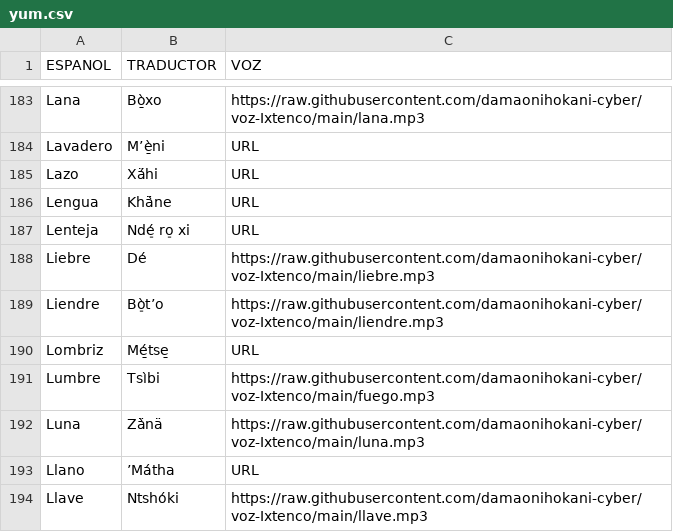
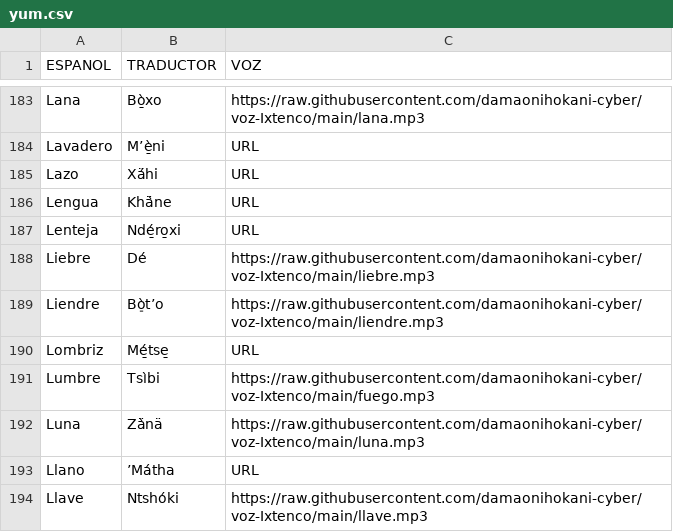
Before and after one commit to damaonihokani-cyber/diccionario, a CSV file: yum.csv, drawn as a sheet; only a part is shown, gaps mark what is left out.

Commit message:
Actualización con BOM UTF-8 para Ñaño Otomí - 2026-09-13T23:14:52.176Z

```diff
--- a/yum.csv
+++ b/yum.csv
@@ -186,3 +186,3 @@ Lazo	Xä́hi	URL
 Lengua	Khä̀ne	URL
-Lenteja	Ndé̠ ro̠ xi	URL
+Lenteja	Ndé̱ro̱xi	URL
 Liebre	Dé	https://raw.githubusercontent.com/damaonihokani-cyber/voz-Ixtenco/main/liebre.mp3
```
